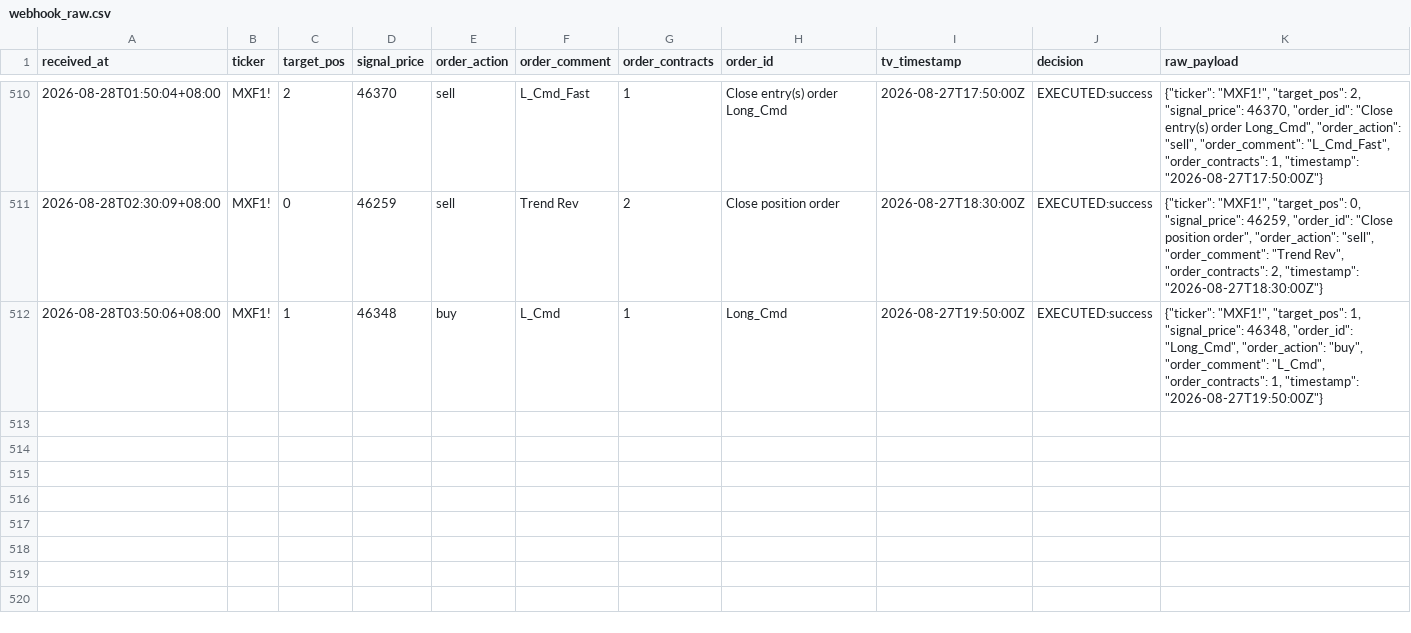
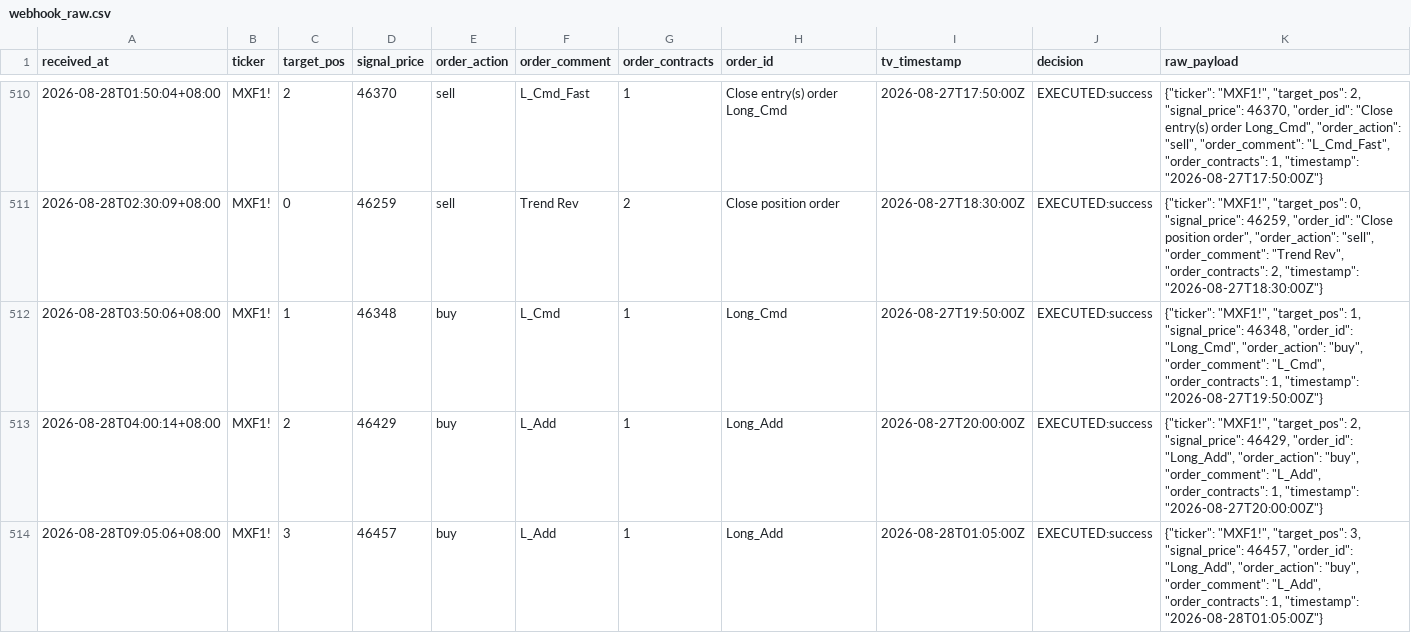
Before and after one commit to KevinYang515/trading-dashboard, a CSV file: logs/webhook_raw.csv, drawn as a sheet; only a part is shown, gaps mark what is left out; the diff names each change by its address in the sheet, - before the commit and + after, or states it on an @@ line.

```diff
--- a/logs/webhook_raw.csv
+++ b/logs/webhook_raw.csv
+row 513: 2026-08-28T04:00:14+08:00 | MXF1! | 2 | 46429 | buy | L_Add | 1 | Long_Add | 2026-08-27T20:00:00Z | EXECUTED:success | {"ticker": "MXF1!", "target_pos": 2, "signal_price": 46429, "order_id": "Long_Add", "order_action": "buy", "order_comment": "L_Add", "order_contracts": 1, "timestamp": "2026-08-27T20:00:00Z"}
+row 514: 2026-08-28T09:05:06+08:00 | MXF1! | 3 | 46457 | buy | L_Add | 1 | Long_Add | 2026-08-28T01:05:00Z | EXECUTED:success | {"ticker": "MXF1!", "target_pos": 3, "signal_price": 46457, "order_id": "Long_Add", "order_action": "buy", "order_comment": "L_Add", "order_contracts": 1, "timestamp": "2026-08-28T01:05:00Z"}
```
Also changed, not shown: logs/trade_records.csv.
